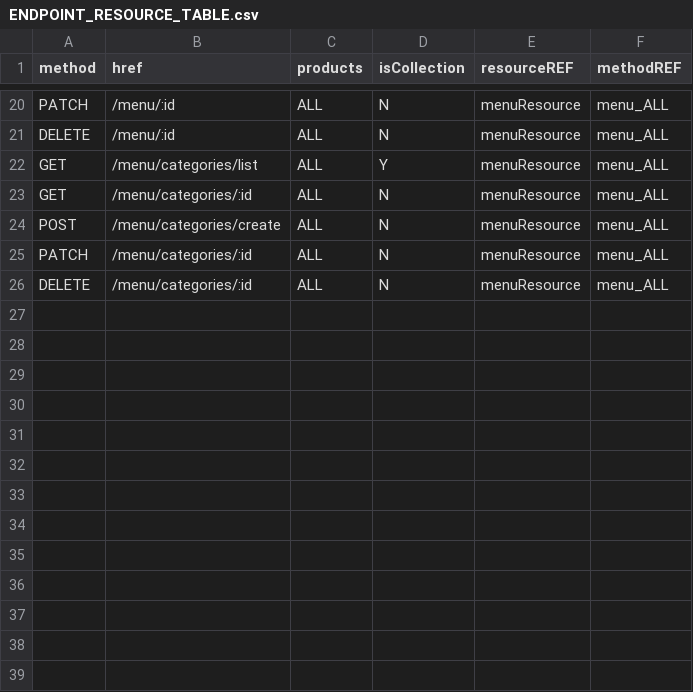
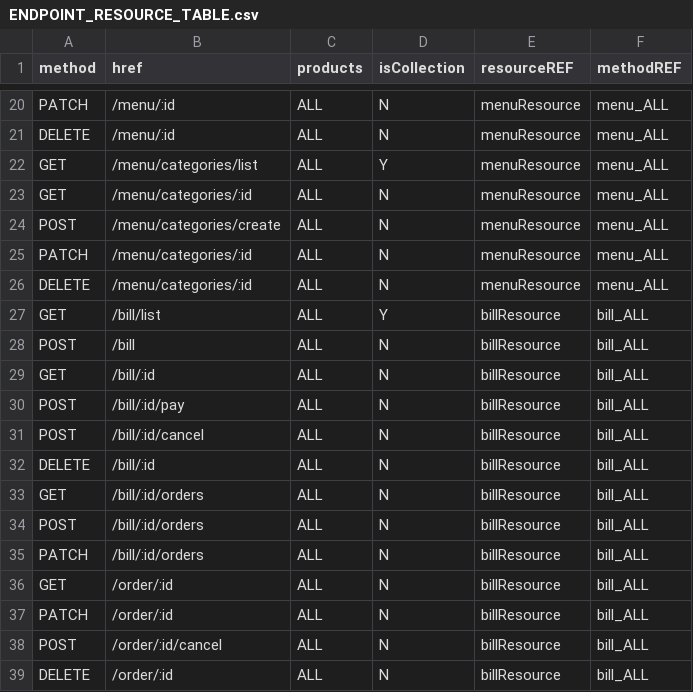
Before and after one commit to 0xwav3s/TEGY-API, a CSV file: app/core/csv/ENDPOINT_RESOURCE_TABLE.csv, drawn as a sheet; only a part is shown, gaps mark what is left out.

```diff
--- a/app/core/csv/ENDPOINT_RESOURCE_TABLE.csv
+++ b/app/core/csv/ENDPOINT_RESOURCE_TABLE.csv
@@ -26 +26,14 @@ PATCH,/menu/categories/:id,ALL,N,menuResource,menu_ALL
 DELETE,/menu/categories/:id,ALL,N,menuResource,menu_ALL
+GET,/bill/list,ALL,Y,billResource,bill_ALL
+POST,/bill,ALL,N,billResource,bill_ALL
+GET,/bill/:id,ALL,N,billResource,bill_ALL
+POST,/bill/:id/pay,ALL,N,billResource,bill_ALL
+POST,/bill/:id/cancel,ALL,N,billResource,bill_ALL
+DELETE,/bill/:id,ALL,N,billResource,bill_ALL
+GET,/bill/:id/orders,ALL,N,billResource,bill_ALL
+POST,/bill/:id/orders,ALL,N,billResource,bill_ALL
+PATCH,/bill/:id/orders,ALL,N,billResource,bill_ALL
+GET,/order/:id,ALL,N,billResource,bill_ALL
+PATCH,/order/:id,ALL,N,billResource,bill_ALL
+POST,/order/:id/cancel,ALL,N,billResource,bill_ALL
+DELETE,/order/:id,ALL,N,billResource,bill_ALL
```
Also changed, not shown: app/core/csv/LINKS_RESOURCE_TABLE.csv, 4 other files.
